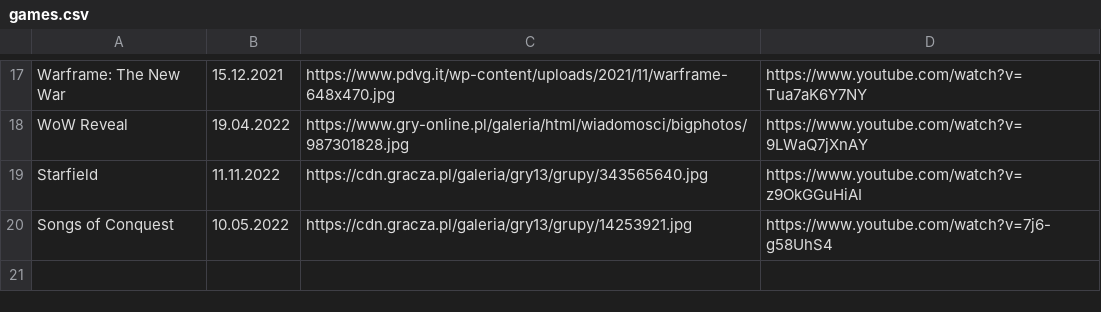
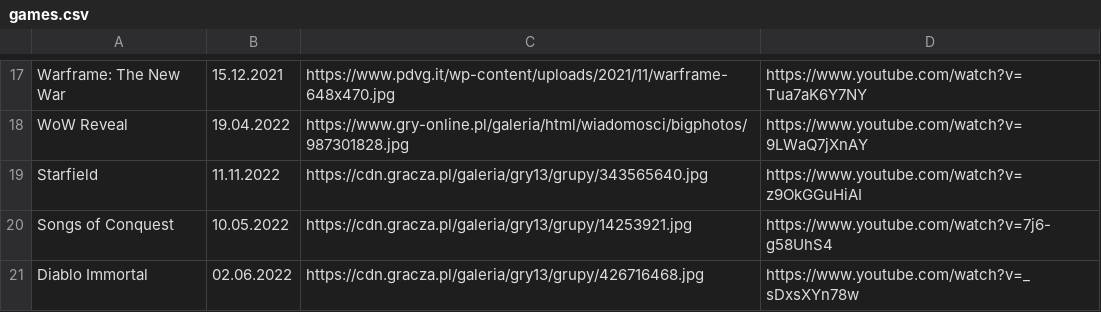
Before and after one commit to CptShooter/Timeline, a CSV file: data/games.csv, drawn as a sheet; only a part is shown, gaps mark what is left out; the diff names each change by its address in the sheet, - before the commit and + after, or states it on an @@ line.

Commit message:
add Diablo Immortal

```diff
--- a/data/games.csv
+++ b/data/games.csv
+row 21: Diablo Immortal | 02.06.2022 | https://cdn.gracza.pl/galeria/gry13/grupy/426716468.jpg | https://www.youtube.com/watch?v=_sDxsXYn78w
```
